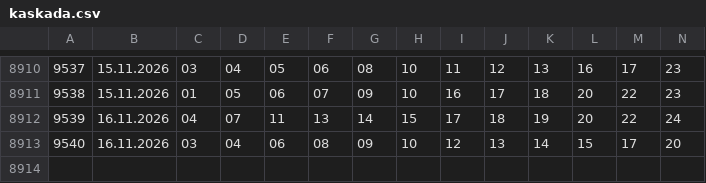
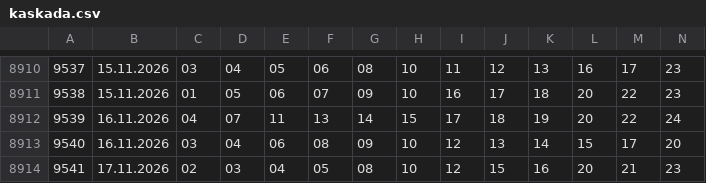
Before and after one commit to Dragy001/numora-data, a CSV file: data/kaskada.csv, drawn as a sheet; only a part is shown, gaps mark what is left out.

```diff
--- a/data/kaskada.csv
+++ b/data/kaskada.csv
@@ -8913 +8913,2 @@
 9540,16.11.2026,03,04,06,08,09,10,12,13,14,15,17,20
+9541,17.11.2026,02,03,04,05,08,10,12,15,16,20,21,23
```
Also changed, not shown: data/kaskada-recent.csv, 2 other files.
